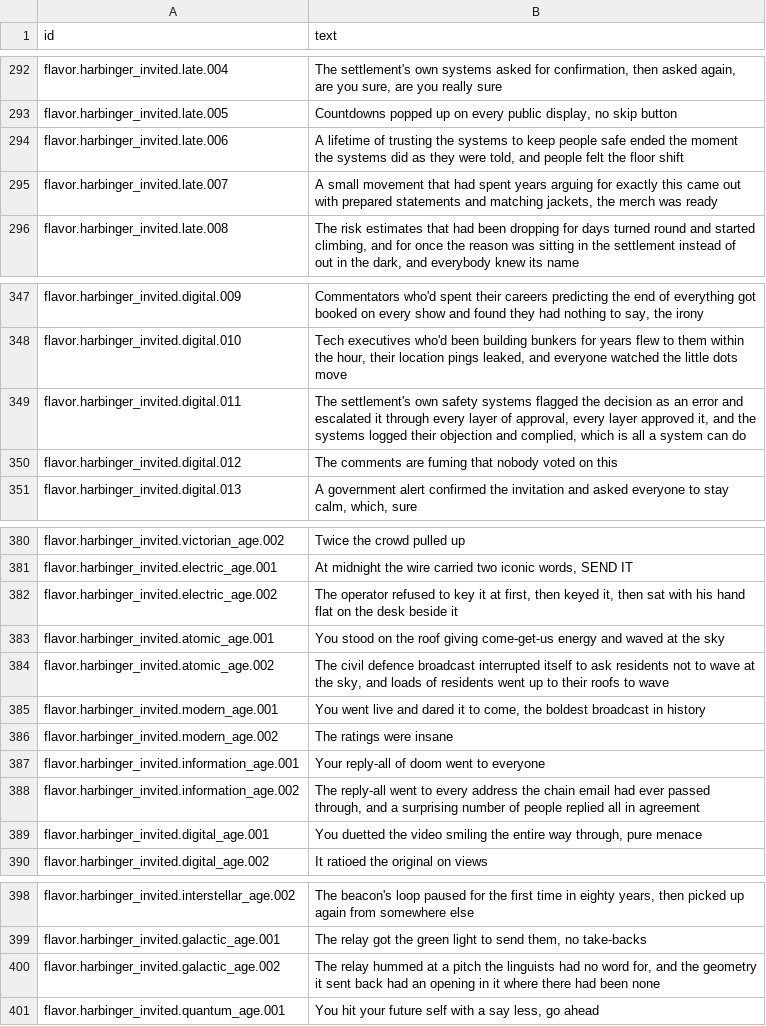
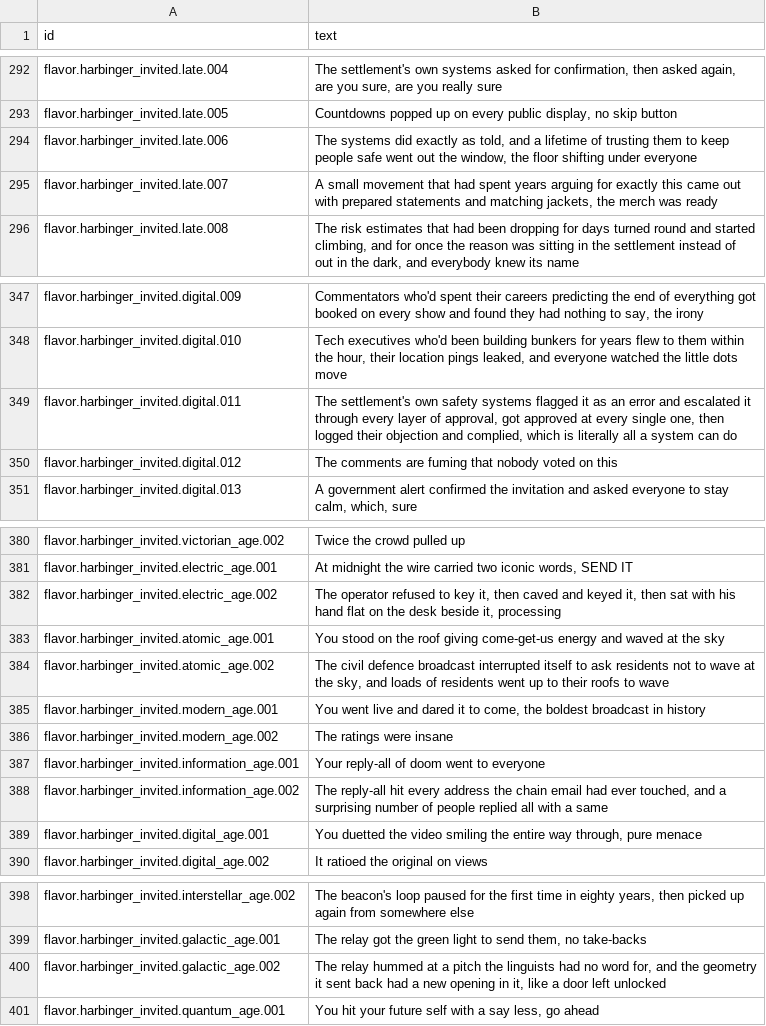
Before and after one commit to espresso20/ageforge, a CSV file: words/vibe/flavor-harbinger-choices.csv, drawn as a sheet; only a part is shown, gaps mark what is left out.

```diff
--- a/words/vibe/flavor-harbinger-choices.csv
+++ b/words/vibe/flavor-harbinger-choices.csv
@@ -293,3 +293,3 @@ flavor.harbinger_invited.late.004,"The settlement's own systems asked for confir
 flavor.harbinger_invited.late.005,"Countdowns popped up on every public display, no skip button"
-flavor.harbinger_invited.late.006,"A lifetime of trusting the systems to keep people safe ended the moment the systems did as they were told, and people felt the floor shift"
+flavor.harbinger_invited.late.006,"The systems did exactly as told, and a lifetime of trusting them to keep people safe went out the window, the floor shifting under everyone"
 flavor.harbinger_invited.late.007,"A small movement that had spent years arguing for exactly this came out with prepared statements and matching jackets, the merch was ready"
@@ -348,3 +348,3 @@ flavor.harbinger_invited.digital.009,"Commentators who'd spent their careers pre
 flavor.harbinger_invited.digital.010,"Tech executives who'd been building bunkers for years flew to them within the hour, their location pings leaked, and everyone watched the little dots move"
-flavor.harbinger_invited.digital.011,"The settlement's own safety systems flagged the decision as an error and escalated it through every layer of approval, every layer approved it, and the systems logged their objection and complied, which is all a system can do"
+flavor.harbinger_invited.digital.011,"The settlement's own safety systems flagged it as an error and escalated it through every layer of approval, got approved at every single one, then logged their objection and complied, which is literally all a system can do"
 flavor.harbinger_invited.digital.012,The comments are fuming that nobody voted on this
@@ -381,3 +381,3 @@ flavor.harbinger_invited.victorian_age.002,Twice the crowd pulled up
 flavor.harbinger_invited.electric_age.001,"At midnight the wire carried two iconic words, SEND IT"
-flavor.harbinger_invited.electric_age.002,"The operator refused to key it at first, then keyed it, then sat with his hand flat on the desk beside it"
+flavor.harbinger_invited.electric_age.002,"The operator refused to key it, then caved and keyed it, then sat with his hand flat on the desk beside it, processing"
 flavor.harbinger_invited.atomic_age.001,You stood on the roof giving come-get-us energy and waved at the sky
@@ -387,3 +387,3 @@ flavor.harbinger_invited.modern_age.002,The ratings were insane
 flavor.harbinger_invited.information_age.001,Your reply-all of doom went to everyone
-flavor.harbinger_invited.information_age.002,"The reply-all went to every address the chain email had ever passed through, and a surprising number of people replied all in agreement"
+flavor.harbinger_invited.information_age.002,"The reply-all hit every address the chain email had ever touched, and a surprising number of people replied all with a same"
 flavor.harbinger_invited.digital_age.001,"You duetted the video smiling the entire way through, pure menace"
@@ -399,3 +399,3 @@ flavor.harbinger_invited.interstellar_age.002,"The beacon's loop paused for the
 flavor.harbinger_invited.galactic_age.001,"The relay got the green light to send them, no take-backs"
-flavor.harbinger_invited.galactic_age.002,"The relay hummed at a pitch the linguists had no word for, and the geometry it sent back had an opening in it where there had been none"
+flavor.harbinger_invited.galactic_age.002,"The relay hummed at a pitch the linguists had no word for, and the geometry it sent back had a new opening in it, like a door left unlocked"
 flavor.harbinger_invited.quantum_age.001,"You hit your future self with a say less, go ahead"
```
Also changed, not shown: words/vibe/flavor-harbinger-outcomes.csv, words/vibe/flavor-harbinger-warnings.csv.
